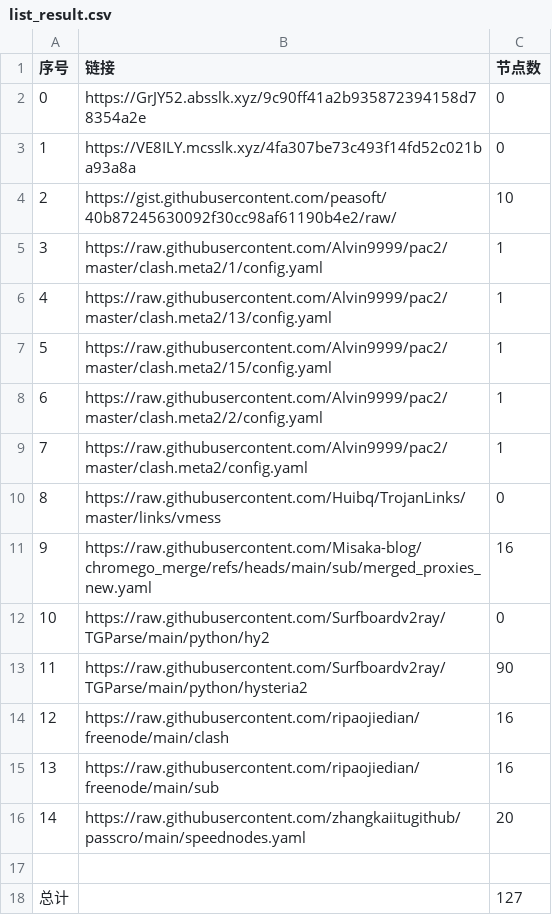
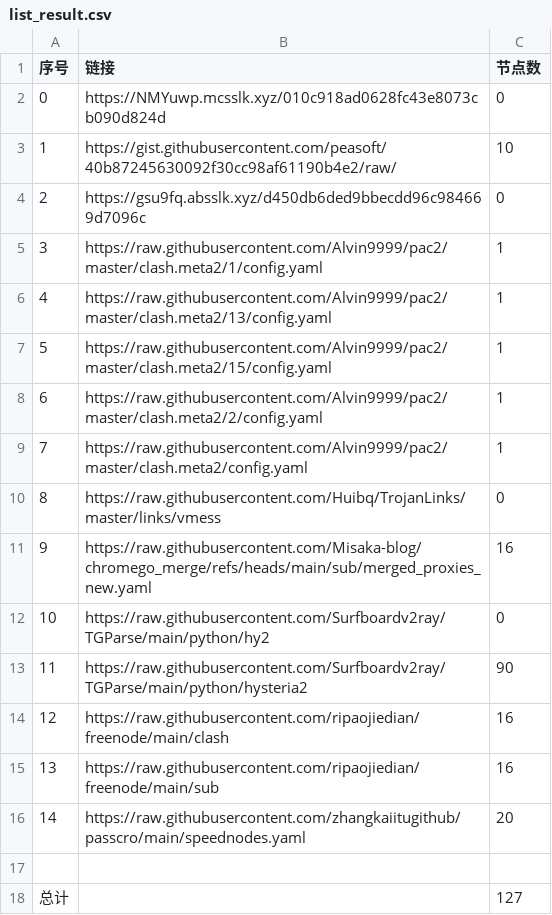
Before and after one commit to bobvane/AutoNode, a CSV file: list_result.csv, drawn as a sheet.

```diff
--- a/list_result.csv
+++ b/list_result.csv
@@ -1,5 +1,5 @@
 序号,链接,节点数
-0,https://GrJY52.absslk.xyz/9c90ff41a2b935872394158d78354a2e,0
-1,https://VE8ILY.mcsslk.xyz/4fa307be73c493f14fd52c021ba93a8a,0
-2,https://gist.githubusercontent.com/peasoft/40b87245630092f30cc98af61190b4e2/raw/,10
+0,https://NMYuwp.mcsslk.xyz/010c918ad0628fc43e8073cb090d824d,0
+1,https://gist.githubusercontent.com/peasoft/40b87245630092f30cc98af61190b4e2/raw/,10
+2,https://gsu9fq.absslk.xyz/d450db6ded9bbecdd96c984669d7096c,0
 3,https://raw.githubusercontent.com/Alvin9999/pac2/master/clash.meta2/1/config.yaml,1
```
Also changed, not shown: 3 other files.
